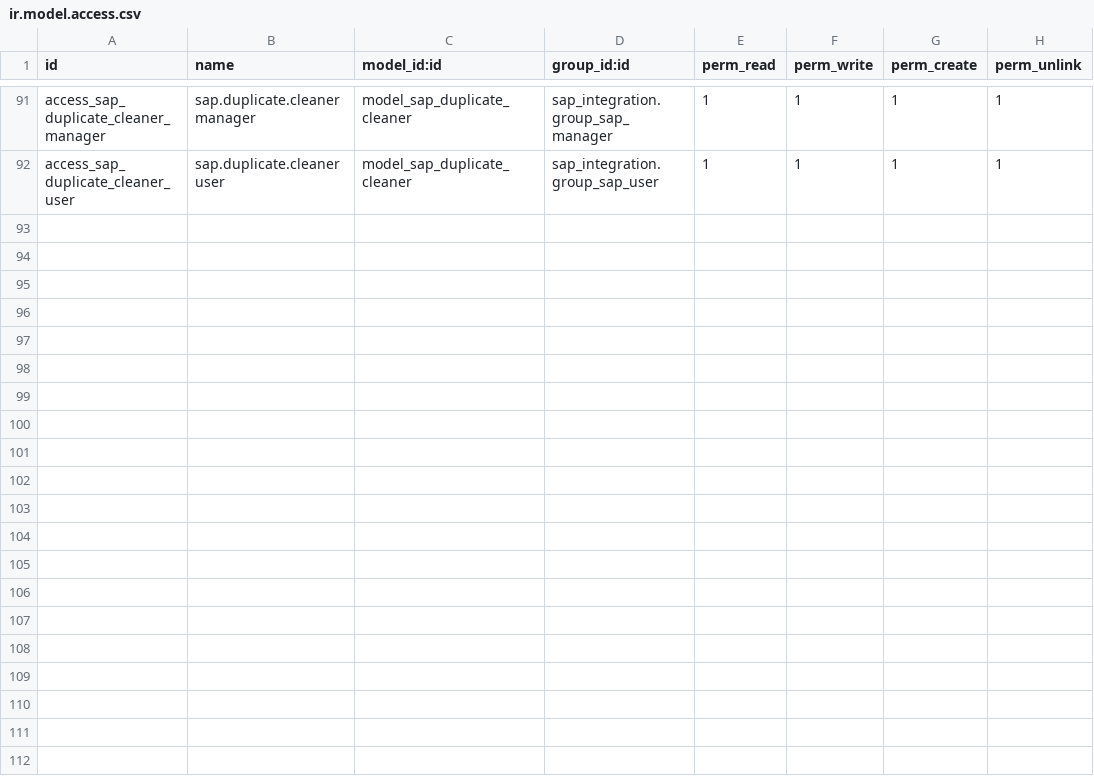
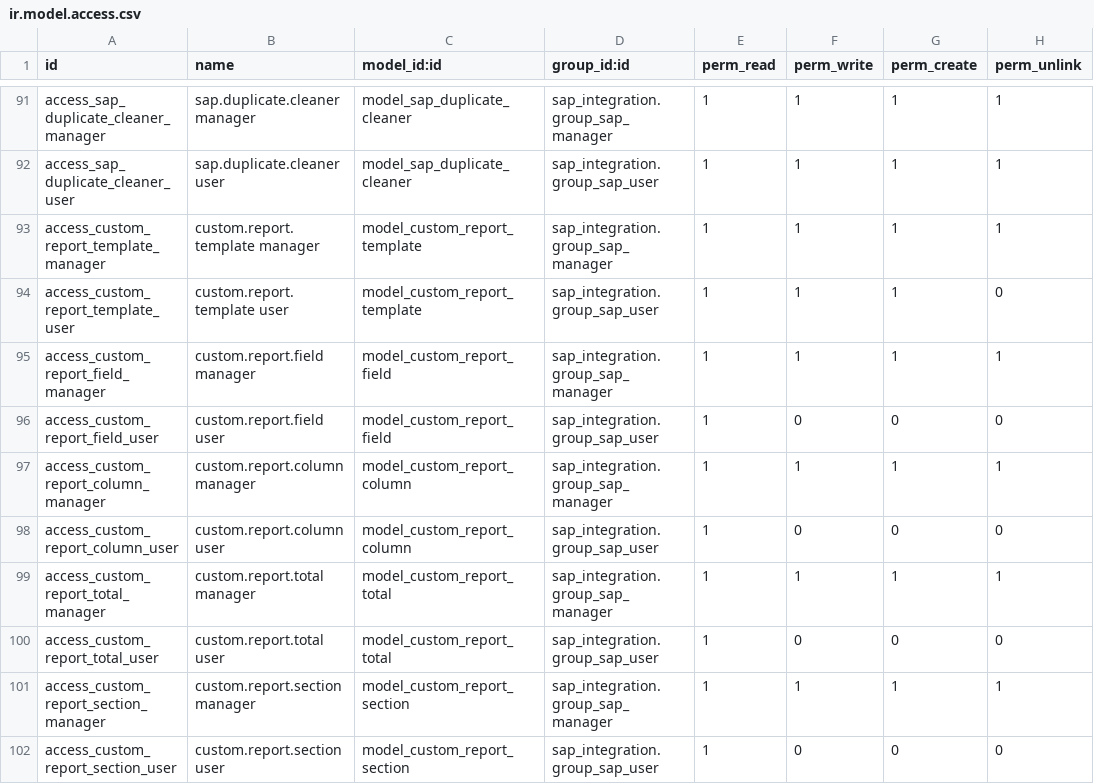
Before and after one commit to alhamza7/omarware, a CSV file: addons/sap_integration/security/ir.model.access.csv, drawn as a sheet; only a part is shown, gaps mark what is left out; the diff names each change by its address in the sheet, - before the commit and + after, or states it on an @@ line.

```diff
--- a/addons/sap_integration/security/ir.model.access.csv
+++ b/addons/sap_integration/security/ir.model.access.csv
+row 93: access_custom_report_template_manager | custom.report.template manager | model_custom_report_template | sap_integration.group_sap_manager | 1 | 1 | 1 | 1
+row 94: access_custom_report_template_user | custom.report.template user | model_custom_report_template | sap_integration.group_sap_user | 1 | 1 | 1 | 0
+row 95: access_custom_report_field_manager | custom.report.field manager | model_custom_report_field | sap_integration.group_sap_manager | 1 | 1 | 1 | 1
+row 96: access_custom_report_field_user | custom.report.field user | model_custom_report_field | sap_integration.group_sap_user | 1 | 0 | 0 | 0
+row 97: access_custom_report_column_manager | custom.report.column manager | model_custom_report_column | sap_integration.group_sap_manager | 1 | 1 | 1 | 1
+row 98: access_custom_report_column_user | custom.report.column user | model_custom_report_column | sap_integration.group_sap_user | 1 | 0 | 0 | 0
+row 99: access_custom_report_total_manager | custom.report.total manager | model_custom_report_total | sap_integration.group_sap_manager | 1 | 1 | 1 | 1
+row 100: access_custom_report_total_user | custom.report.total user | model_custom_report_total | sap_integration.group_sap_user | 1 | 0 | 0 | 0
+row 101: access_custom_report_section_manager | custom.report.section manager | model_custom_report_section | sap_integration.group_sap_manager | 1 | 1 | 1 | 1
+row 102: access_custom_report_section_user | custom.report.section user | model_custom_report_section | sap_integration.group_sap_user | 1 | 0 | 0 | 0
```
Also changed, not shown: 14 other files.
